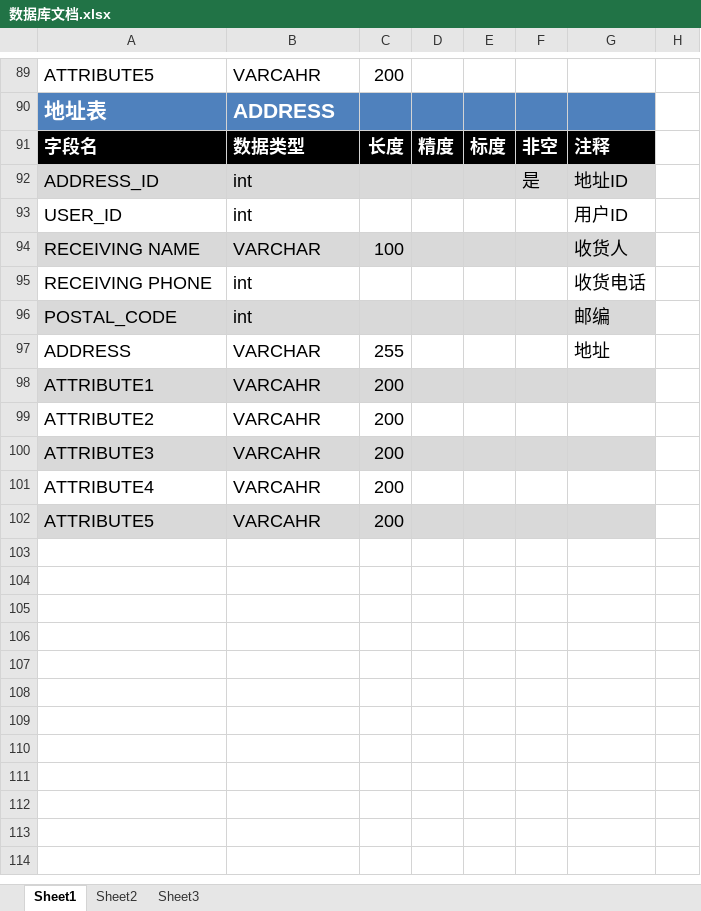
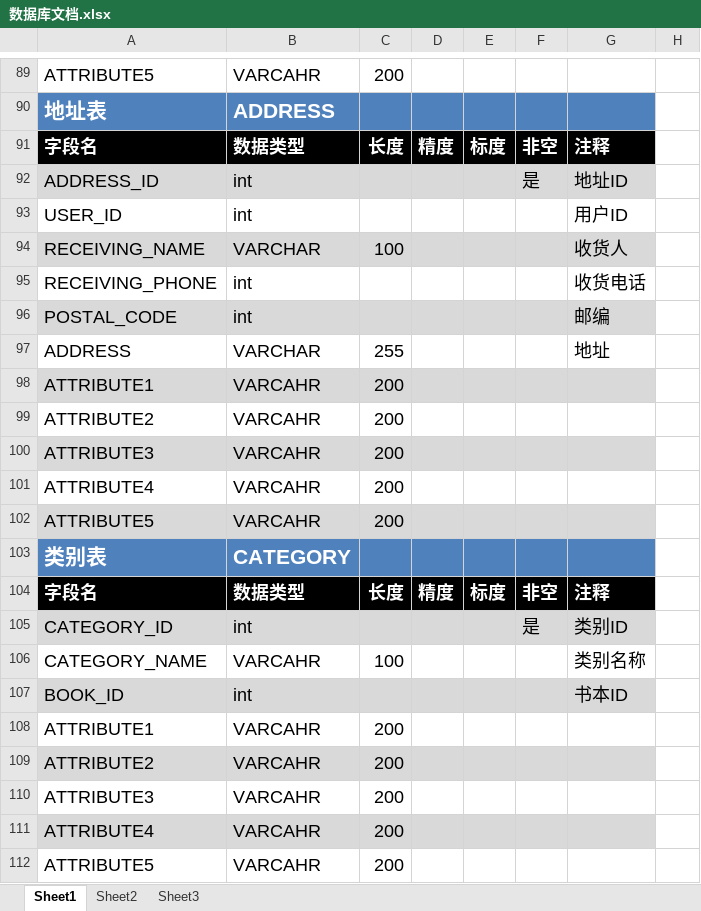
Before and after one commit to yeungyuwah/MyGraduationProject, an Excel workbook: 数据库文档.xlsx, sheet Sheet1, drawn as a sheet; only a part is shown, gaps mark what is left out; values as stored, in another font and other column widths than the file's, no borders; addresses are those after the commit; the diff names each change by its address in the sheet, - before the commit and + after, or states it on an @@ line.

Commit message:
Signed-off-by: yeungyuwah <563469590@qq.com>

```diff
--- a/数据库文档.xlsx (sheet Sheet1)
+++ b/数据库文档.xlsx (sheet Sheet1)
-A94: RECEIVING NAME
+A94: RECEIVING_NAME
-A95: RECEIVING PHONE
+A95: RECEIVING_PHONE
+row 98: ATTRIBUTE1 | VARCAHR | 200
+row 99: ATTRIBUTE2 | VARCAHR | 200
+row 100: ATTRIBUTE3 | VARCAHR | 200
+row 101: ATTRIBUTE4 | VARCAHR | 200
+row 102: ATTRIBUTE5 | VARCAHR | 200
+row 103: 类别表 | CATEGORY
+row 104: 字段名 | 数据类型 | 长度 | 精度 | 标度 | 非空 | 注释
+row 105: CATEGORY_ID | int |  |  |  | 是 | 类别ID
+row 106: CATEGORY_NAME | VARCAHR | 100 |  |  |  | 类别名称
+row 107: BOOK_ID | int |  |  |  |  | 书本ID
-A108:G108 fill: #D9D9D9
+A108:G108 fill: none
-A109:G109 fill: none
+A109:G109 fill: #D9D9D9
-A110:G110 fill: #D9D9D9
+A110:G110 fill: none
-A111:G111 fill: none
+A111:G111 fill: #D9D9D9
-A112:G112 fill: #D9D9D9
+A112:G112 fill: none
```
